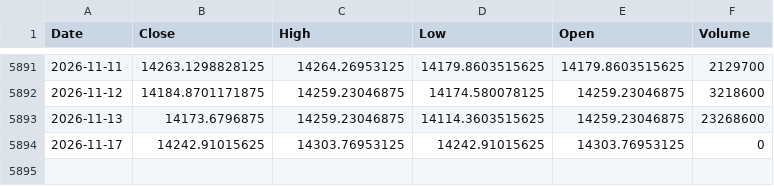
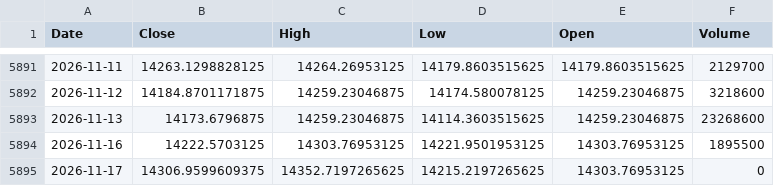
Before and after one commit to northrecluse/Global-View20260903, a CSV file: market_history_data/新西兰NZ50指数_NZ50_history.csv, drawn as a sheet; only a part is shown, gaps mark what is left out.

```diff
--- a/market_history_data/新西兰NZ50指数_NZ50_history.csv
+++ b/market_history_data/新西兰NZ50指数_NZ50_history.csv
@@ -5893,2 +5893,3 @@ Date,Close,High,Low,Open,Volume
 2026-11-13,14173.6796875,14259.23046875,14114.3603515625,14259.23046875,23268600
-2026-11-17,14242.91015625,14303.76953125,14242.91015625,14303.76953125,0
+2026-11-16,14222.5703125,14303.76953125,14221.9501953125,14303.76953125,1895500
+2026-11-17,14306.9599609375,14352.7197265625,14215.2197265625,14303.76953125,0
```
Also changed, not shown: market_history_data/QQQ_ETF_history.csv, market_history_data/SPY_ETF_history.csv, 23 other files.
